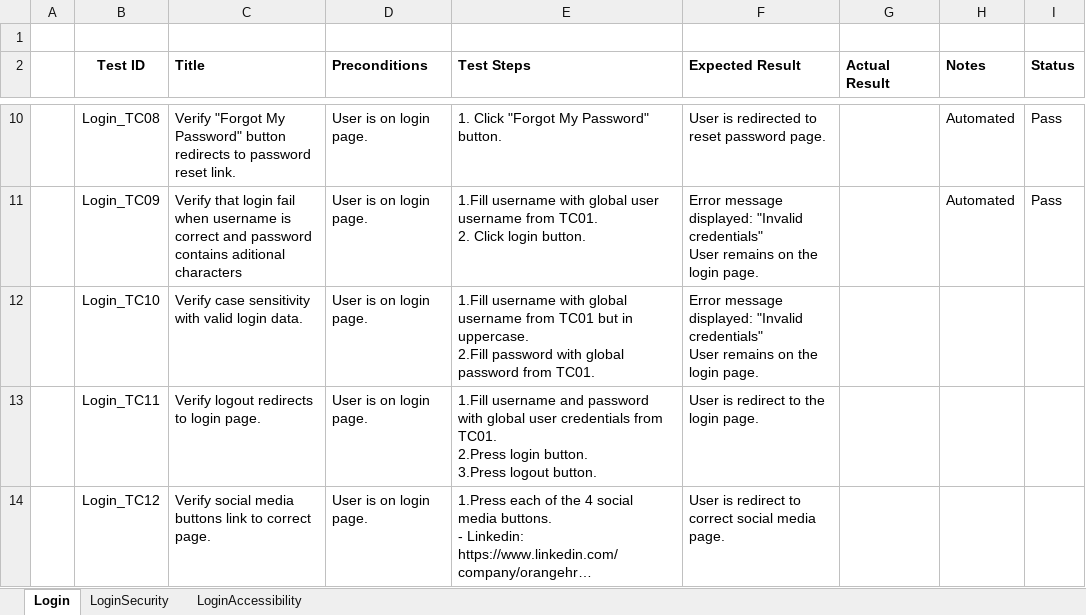
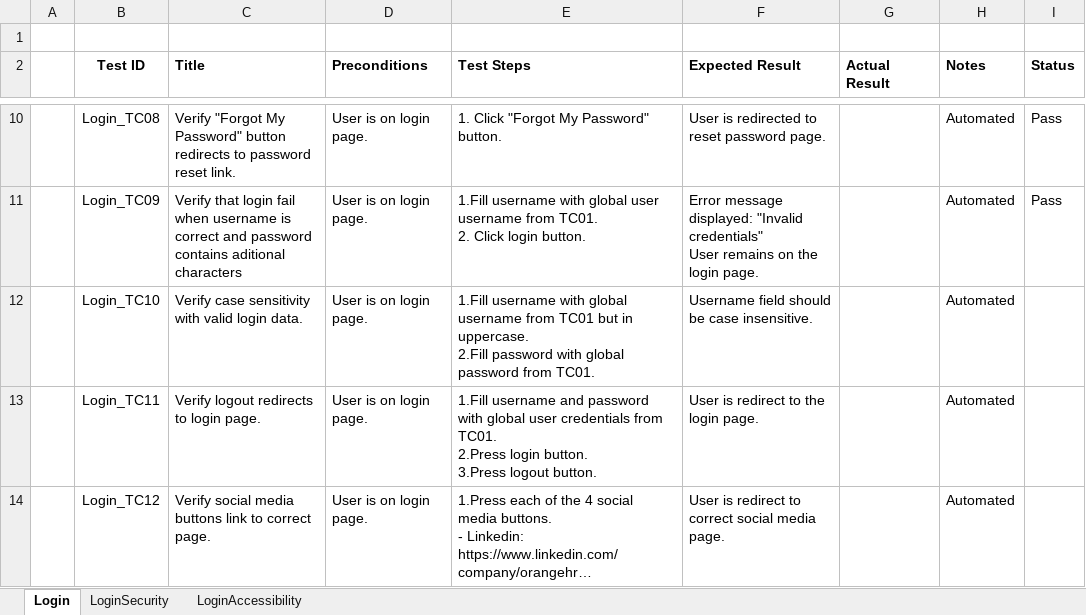
Before and after one commit to VodaDan/OrangeHRM---Automation-Java-Playwright-JUnit-, an Excel workbook: Documents/1_TestCases/TC01_Login/TC01_Login_TestCase.xlsx, sheet Login, drawn as a sheet; only a part is shown, gaps mark what is left out; long unchanged cells end in …; values as stored, in another font and other column widths than the file's, no borders; conditional formats and table styles not drawn; ↵ is a line break in a cell; the diff names each change by its address in the sheet, - before the commit and + after, or states it on an @@ line.

Commit message:
add test to login page

```diff
--- a/Documents/1_TestCases/TC01_Login/TC01_Login_TestCase.xlsx (sheet Login)
+++ b/Documents/1_TestCases/TC01_Login/TC01_Login_TestCase.xlsx (sheet Login)
-F12 (Expected Result): Error message displayed: "Invalid credentials" ↵ User remains on the login page.
+F12 (Expected Result): Username field should be case insensitive.
-H12:H14 (Notes): (empty)
+H12:H14 (Notes): Automated
```
Also changed, not shown: 3 other files.
